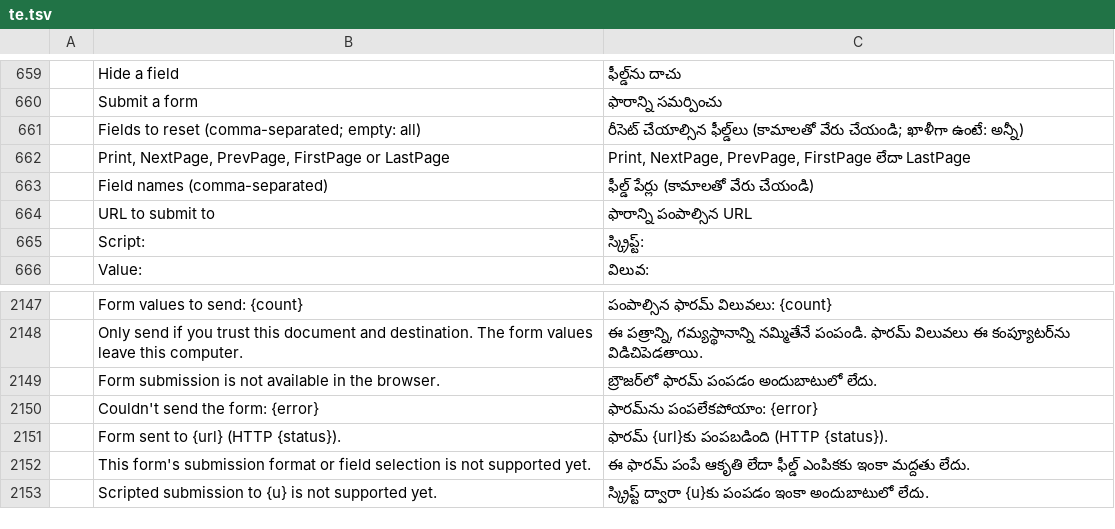
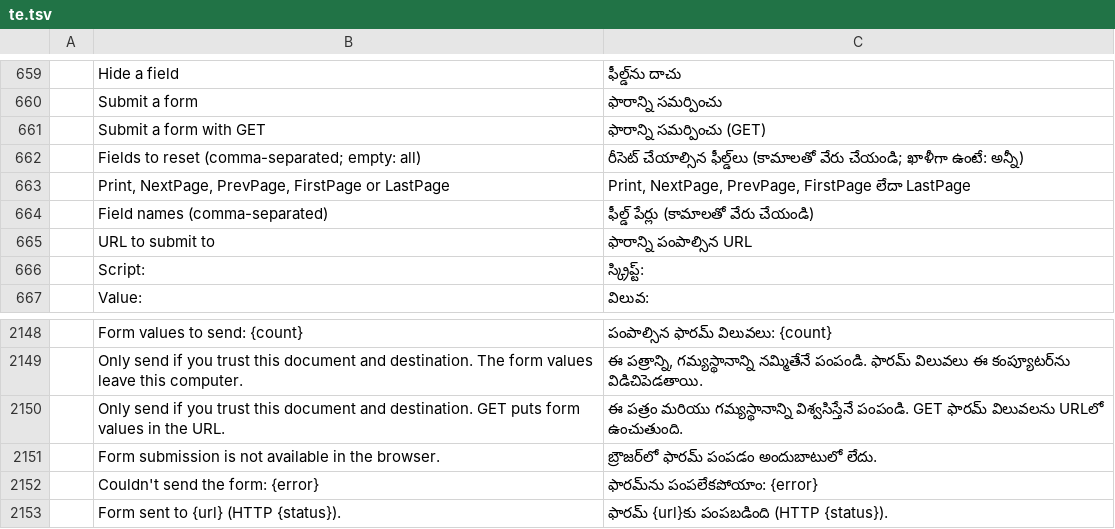
Before and after one commit to 23sati/pdfcraft, a TSV file: crates/ui-egui/src/i18n/te.tsv, drawn as a sheet; only a part is shown, gaps mark what is left out; the shorter side is filled out with more unchanged rows; the diff names each change by its address in the sheet, - before the commit and + after, or states it on an @@ line.

Commit message:
M6: support reviewed HTML GET form submission
(cherry picked from commit 95813f982f7866e6e862c01f020973703e007a5e)

```diff
--- a/crates/ui-egui/src/i18n/te.tsv
+++ b/crates/ui-egui/src/i18n/te.tsv
+row 661:  | Submit a form with GET | ఫారాన్ని సమర్పించు (GET)
+row 2150:  | Only send if you trust this document and destination. GET puts form values in the URL. | ఈ పత్రం మరియు గమ్యస్థానాన్ని విశ్వసిస్తేనే పంపండి. GET ఫారమ్ విలువలను URLలో ఉంచుతుంది.
```
Also changed, not shown: crates/ui-egui/src/i18n/ar.tsv, crates/ui-egui/src/i18n/bg.tsv, 25 other files.
